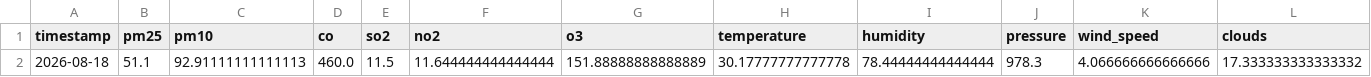
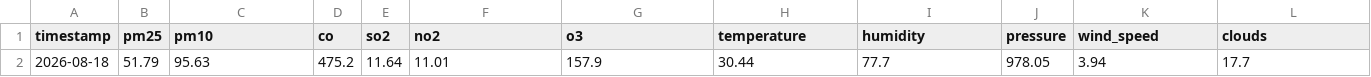
Before and after one commit to zaidzia46/AQI-Predictor, a CSV file: data/processed/latest_features.csv, drawn as a sheet; only a part is shown; the diff covers the shown part only; the diff names each change by its address in the sheet, - before the commit and + after, or states it on an @@ line.

```diff
--- a/data/processed/latest_features.csv
+++ b/data/processed/latest_features.csv
-B2 (pm25): 51.1
+B2 (pm25): 51.79
-C2 (pm10): 92.91111111111113
+C2 (pm10): 95.63
-D2 (co): 460.0
+D2 (co): 475.2
-E2 (so2): 11.5
+E2 (so2): 11.64
-F2 (no2): 11.644444444444444
+F2 (no2): 11.01
-G2 (o3): 151.88888888888889
+G2 (o3): 157.9
-H2 (temperature): 30.17777777777778
+H2 (temperature): 30.44
-I2 (humidity): 78.44444444444444
+I2 (humidity): 77.7
-J2 (pressure): 978.3
+J2 (pressure): 978.05
-K2 (wind_speed): 4.066666666666666
+K2 (wind_speed): 3.94
-L2 (clouds): 17.333333333333332
+L2 (clouds): 17.7
```
Also changed, not shown: 8 edited cells elsewhere in this file, data/processed/aqi_weather_data_features.csv, data/processed/aqi_weather_data_train.csv, 3 other files.
